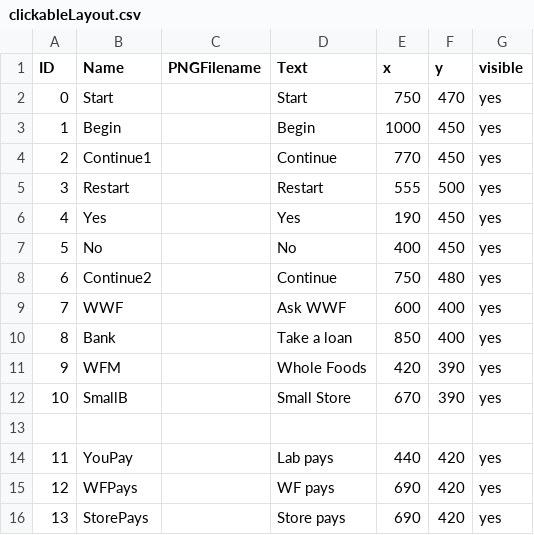
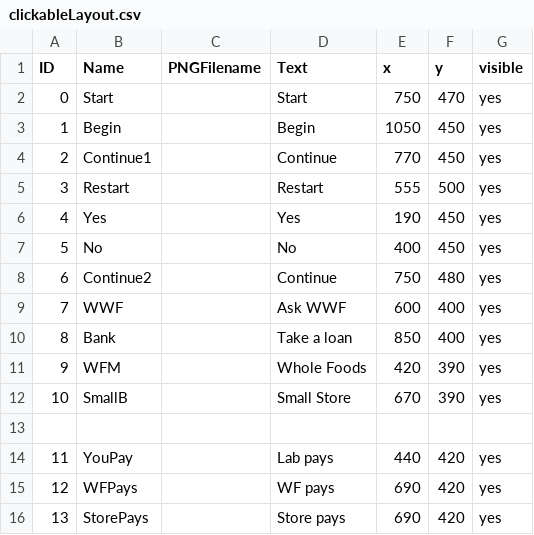
Before and after one commit to jenniferlewmunoz/EdibleFoodPackaging, a CSV file: data/clickableLayout.csv, drawn as a sheet.

```diff
--- a/data/clickableLayout.csv
+++ b/data/clickableLayout.csv
@@ -2,3 +2,3 @@ ID,Name,PNGFilename,Text,x,y,visible
 0,Start,,Start,750,470,yes
-1,Begin,,Begin,1000,450,yes
+1,Begin,,Begin,1050,450,yes
 2,Continue1,,Continue,770,450,yes
```
Also changed, not shown: 2 other files.
